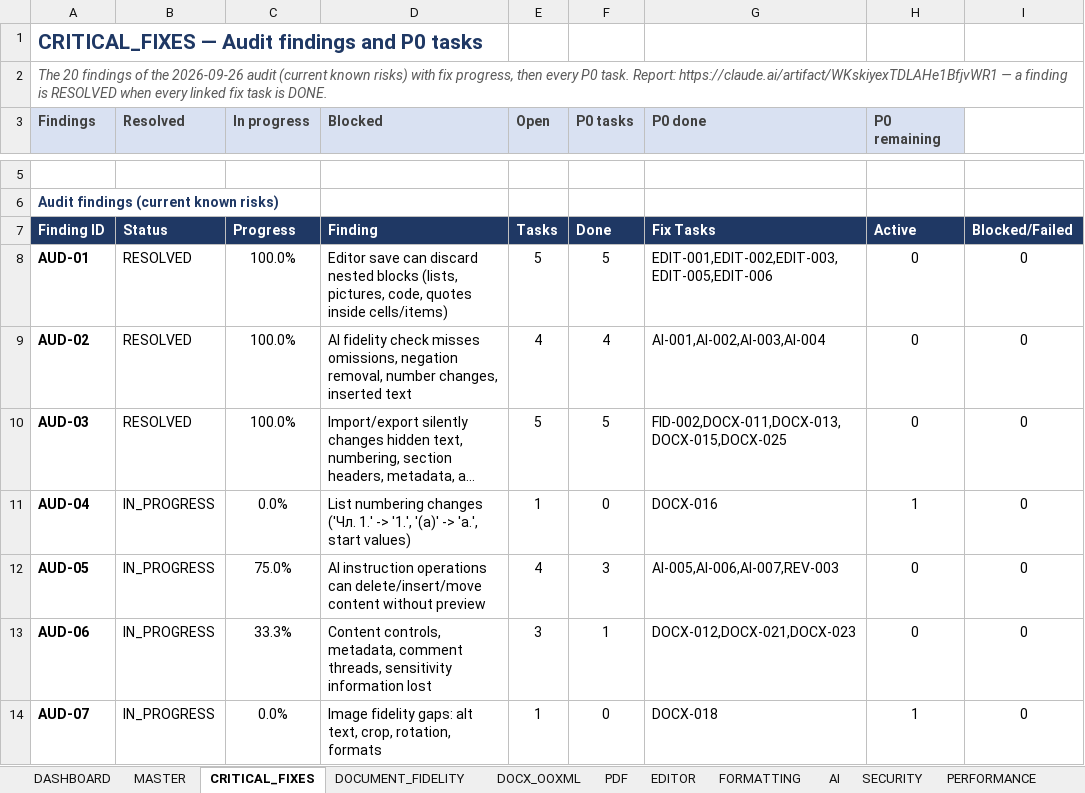
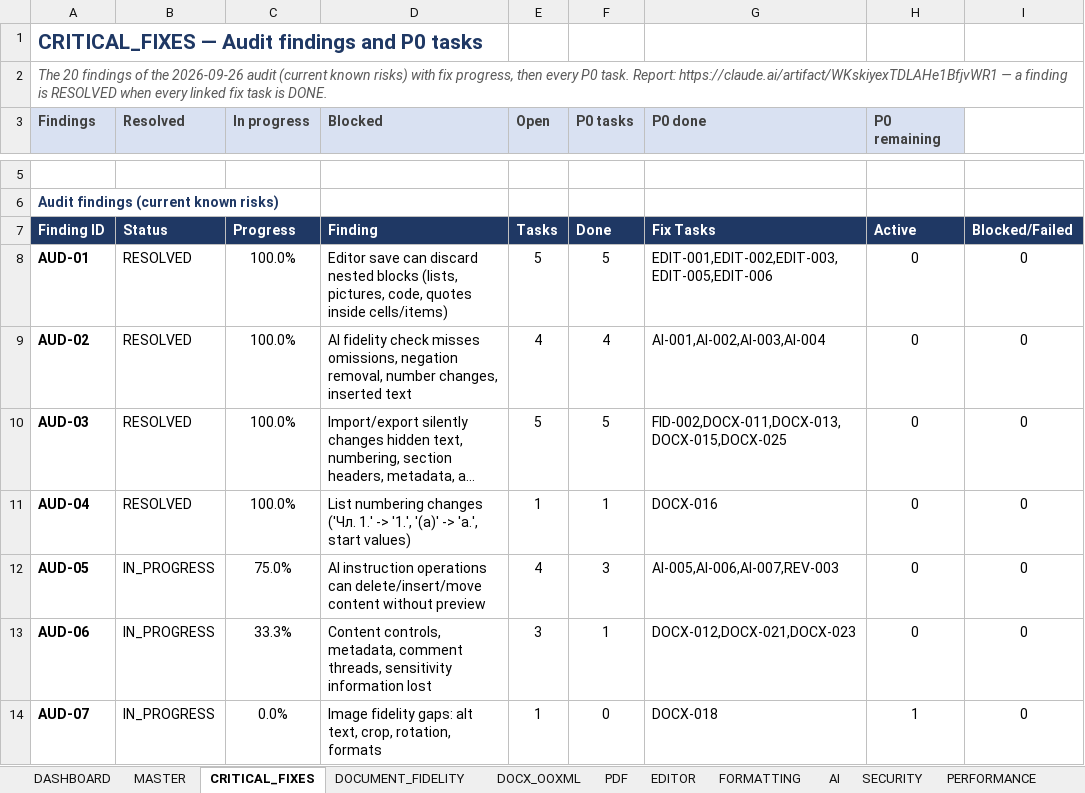
Before and after one commit to Drajeto07/claude, an Excel workbook: SmartDoc_Master_Implementation_Tracker.xlsx, sheet CRITICAL_FIXES, drawn as a sheet; only a part is shown, gaps mark what is left out; long unchanged cells end in …; values as stored, in another font and other column widths than the file's, no borders; conditional formats not drawn; the diff covers the shown part only; the diff names each change by its address in the sheet, - before the commit and + after, or states it on an @@ line.

```diff
--- a/SmartDoc_Master_Implementation_Tracker.xlsx (sheet CRITICAL_FIXES)
+++ b/SmartDoc_Master_Implementation_Tracker.xlsx (sheet CRITICAL_FIXES)
-B11 (Resolved): IN_PROGRESS
+B11 (Resolved): RESOLVED
-C11 (In progress): 0.0%
+C11 (In progress): 100.0%
-F11 (P0 tasks): 0
+F11 (P0 tasks): 1
-H11 (P0 remaining): 1
+H11 (P0 remaining): 0
```
Also changed, not shown: 14 edited cells elsewhere in this sheet, sheet DASHBOARD, sheet TESTING, sheet CHANGE_LOG, sheet DOCX_OOXML, sheet SESSION_STATE, sheet MASTER, formulas that keep their value, 27 other files.
